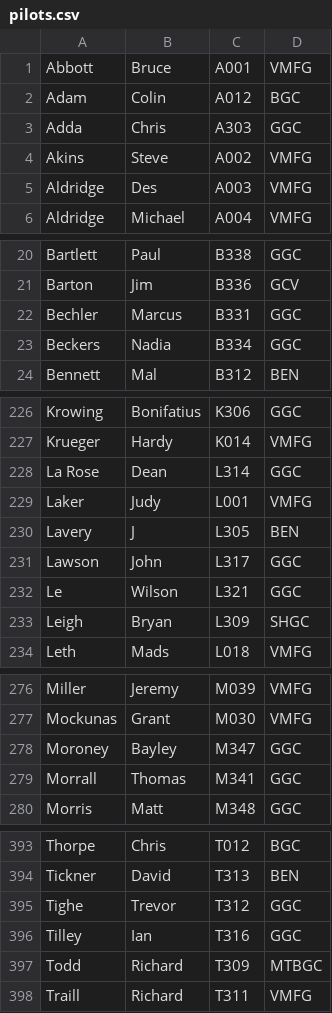
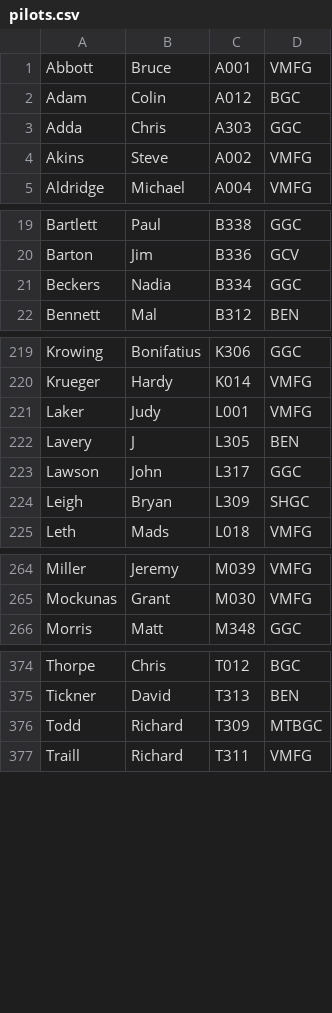
Before and after one commit to shadowoneau/gliding-club-flightsheets, a CSV file: GGC_FlightSheet/bin/Debug/programdata/pilots.csv, drawn as a sheet; only a part is shown, gaps mark what is left out; removed rows and columns are numbered as before the commit, all else as after; the diff covers the shown part only; the diff names each change by its address in the sheet, - before the commit and + after, or states it on an @@ line.

```diff
--- a/GGC_FlightSheet/bin/Debug/programdata/pilots.csv
+++ b/GGC_FlightSheet/bin/Debug/programdata/pilots.csv
-row 5: Aldridge | Des | A003 | VMFG
-row 22: Bechler | Marcus | B331 | GGC
-row 228: La Rose | Dean | L314 | GGC
-row 232: Le | Wilson | L321 | GGC
-row 278: Moroney | Bayley | M347 | GGC
-row 279: Morrall | Thomas | M341 | GGC
-row 395: Tighe | Trevor | T312 | GGC
-row 396: Tilley | Ian | T316 | GGC
```
Also changed, not shown: 4 added rows, 20 removed rows and 2 edited cells elsewhere in this file, GGC_FlightSheet/bin/Debug/programdata/aircraft.csv, 31 other files.
